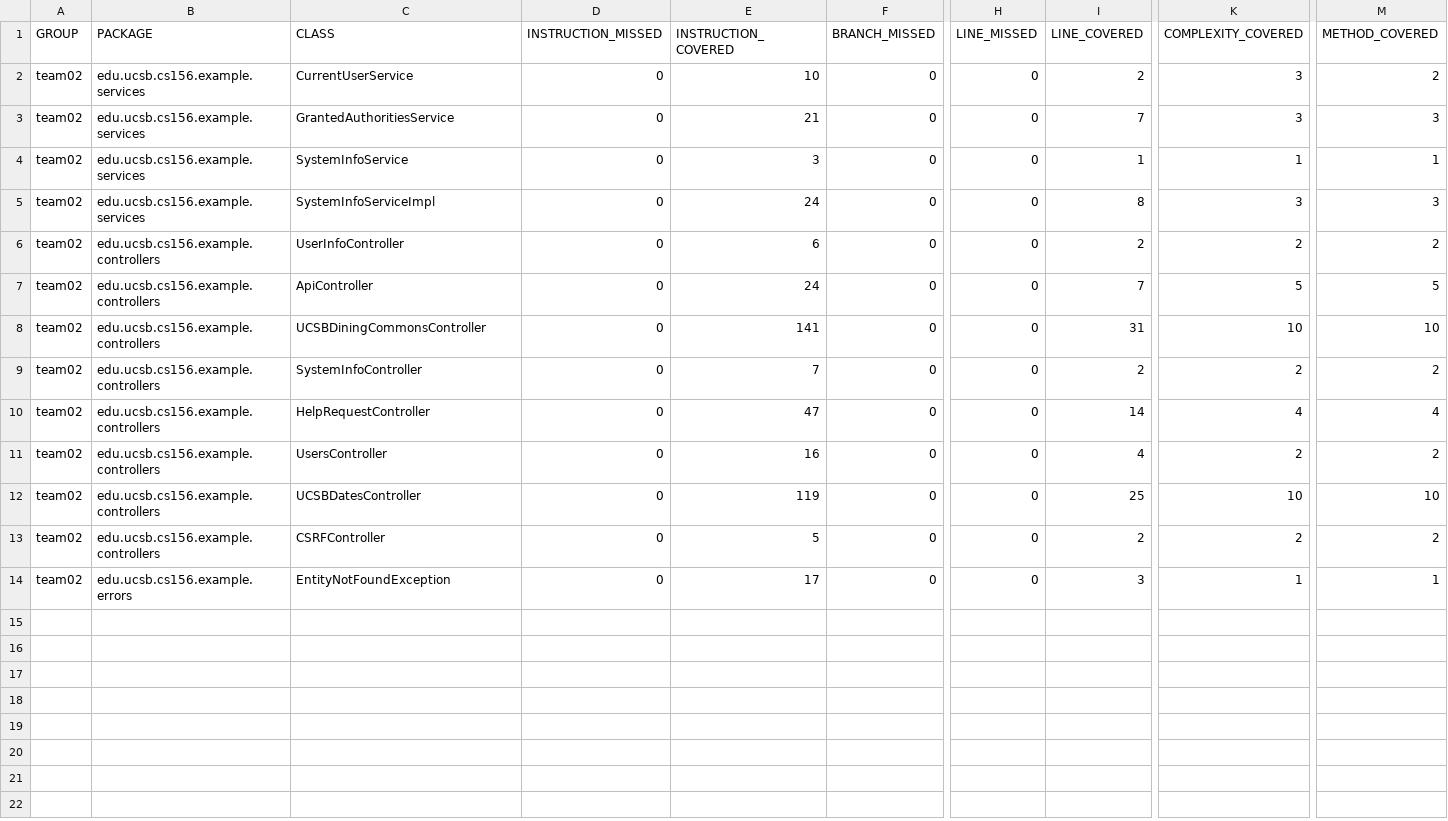
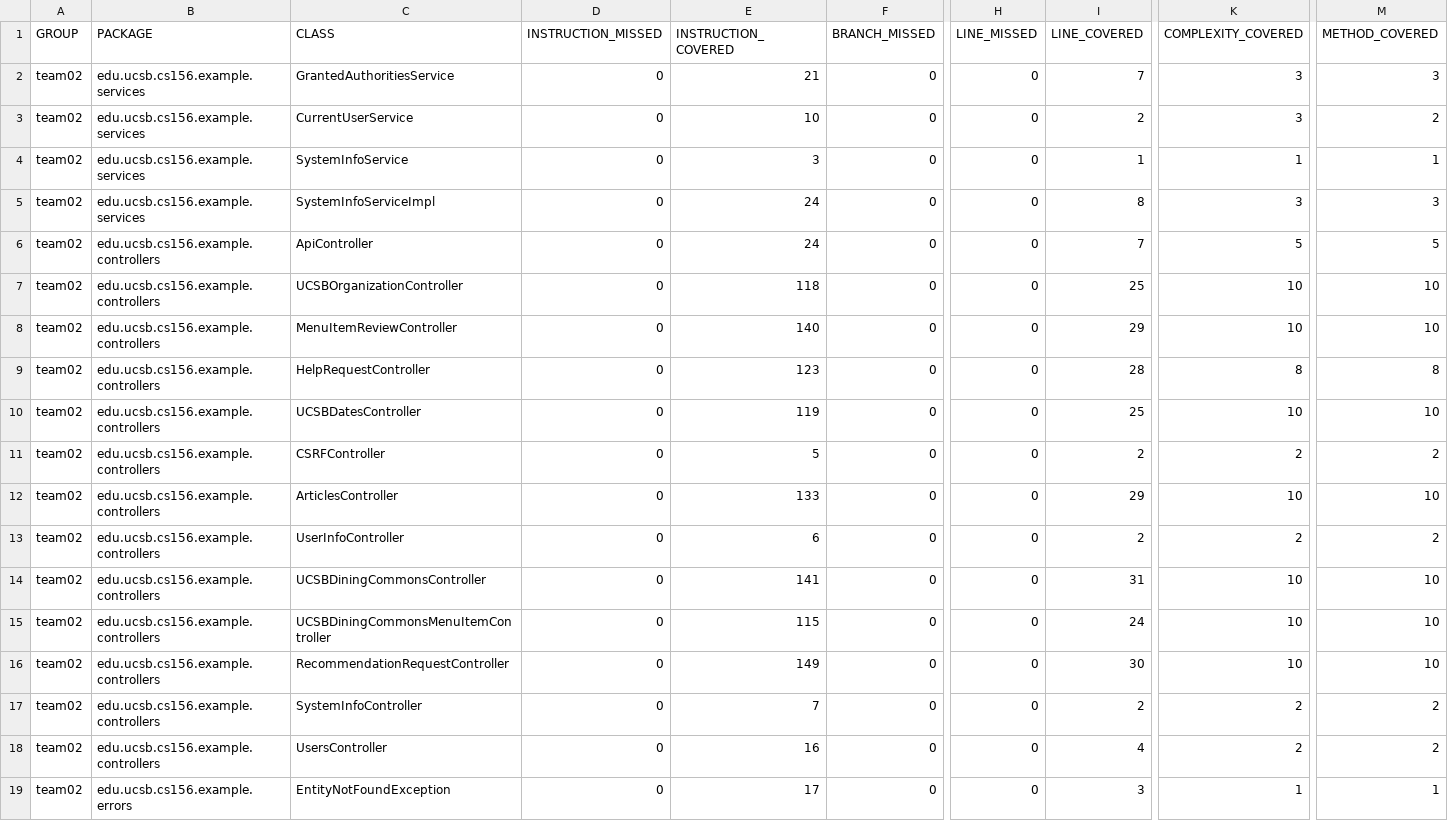
Before and after one commit to ucsb-cs156-s24/team02-s24-5pm-8, a CSV file: prs/60/jacoco/jacoco.csv, drawn as a sheet; only a part is shown, gaps mark what is left out; addresses are those after the commit; rows hold the shown columns only; the diff names each change by its address in the sheet, - before the commit and + after, or states it on an @@ line.

Commit message:
Deploying to gh-pages from @ ucsb-cs156-s24/team02-s24-5pm-8@31ea06eefc18081189815581db4c3997eff6b6db 🚀

```diff
--- a/prs/60/jacoco/jacoco.csv
+++ b/prs/60/jacoco/jacoco.csv
@@ row 3 moved to row 2: team02 @@
-C7 (CLASS): UCSBDiningCommonsController
+C7 (CLASS): UCSBOrganizationController
-E7 (INSTRUCTION_COVERED): 141
+E7 (INSTRUCTION_COVERED): 118
-I7 (LINE_COVERED): 31
+I7 (LINE_COVERED): 25
-C8 (CLASS): SystemInfoController
+C8 (CLASS): MenuItemReviewController
-E8 (INSTRUCTION_COVERED): 7
+E8 (INSTRUCTION_COVERED): 140
-I8 (LINE_COVERED): 2
+I8 (LINE_COVERED): 29
-K8 (COMPLEXITY_COVERED): 2
+K8 (COMPLEXITY_COVERED): 10
-M8 (METHOD_COVERED): 2
+M8 (METHOD_COVERED): 10
-E9 (INSTRUCTION_COVERED): 47
+E9 (INSTRUCTION_COVERED): 123
-I9 (LINE_COVERED): 14
+I9 (LINE_COVERED): 28
-K9 (COMPLEXITY_COVERED): 4
+K9 (COMPLEXITY_COVERED): 8
-M9 (METHOD_COVERED): 4
+M9 (METHOD_COVERED): 8
+row 12: team02 | edu.ucsb.cs156.example.controllers | ArticlesController | 0 | 133 | 0 | 0 | 29 | 10 | 10
@@ row 6 moved to row 13: team02 @@
+row 14: team02 | edu.ucsb.cs156.example.controllers | UCSBDiningCommonsController | 0 | 141 | 0 | 0 | 31 | 10 | 10
+row 15: team02 | edu.ucsb.cs156.example.controllers | UCSBDiningCommonsMenuItemController | 0 | 115 | 0 | 0 | 24 | 10 | 10
+row 16: team02 | edu.ucsb.cs156.example.controllers | RecommendationRequestController | 0 | 149 | 0 | 0 | 30 | 10 | 10
+row 17: team02 | edu.ucsb.cs156.example.controllers | SystemInfoController | 0 | 7 | 0 | 0 | 2 | 2 | 2
@@ row 11 moved to row 18: team02 @@
```
Also changed, not shown: 18 other files.
